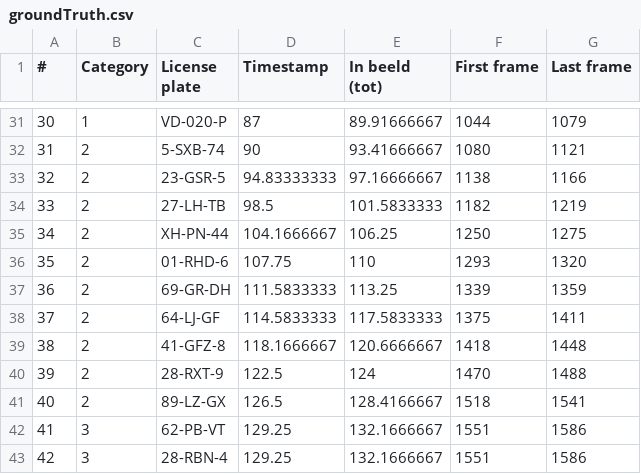
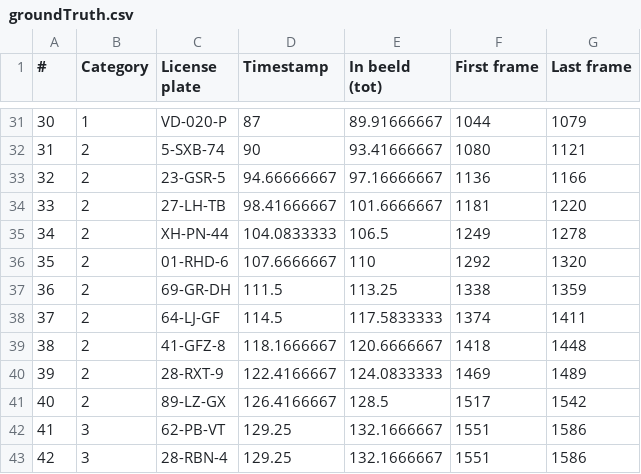
Before and after one commit to itsMatoosh/license-plate-detector, a CSV file: groundTruth.csv, drawn as a sheet; only a part is shown, gaps mark what is left out.

```diff
--- a/groundTruth.csv
+++ b/groundTruth.csv
@@ -32,11 +32,11 @@
 31,2,5-SXB-74,90,93.41666667,1080,1121
-32,2,23-GSR-5,94.83333333,97.16666667,1138,1166
-33,2,27-LH-TB,98.5,101.5833333,1182,1219
-34,2,XH-PN-44,104.1666667,106.25,1250,1275
-35,2,01-RHD-6,107.75,110,1293,1320
-36,2,69-GR-DH,111.5833333,113.25,1339,1359
-37,2,64-LJ-GF,114.5833333,117.5833333,1375,1411
+32,2,23-GSR-5,94.66666667,97.16666667,1136,1166
+33,2,27-LH-TB,98.41666667,101.6666667,1181,1220
+34,2,XH-PN-44,104.0833333,106.5,1249,1278
+35,2,01-RHD-6,107.6666667,110,1292,1320
+36,2,69-GR-DH,111.5,113.25,1338,1359
+37,2,64-LJ-GF,114.5,117.5833333,1374,1411
 38,2,41-GFZ-8,118.1666667,120.6666667,1418,1448
-39,2,28-RXT-9,122.5,124,1470,1488
-40,2,89-LZ-GX,126.5,128.4166667,1518,1541
+39,2,28-RXT-9,122.4166667,124.0833333,1469,1489
+40,2,89-LZ-GX,126.4166667,128.5,1517,1542
 41,3,62-PB-VT,129.25,132.1666667,1551,1586
```
Also changed, not shown: data/dummyGroundTruthTest.csv.
